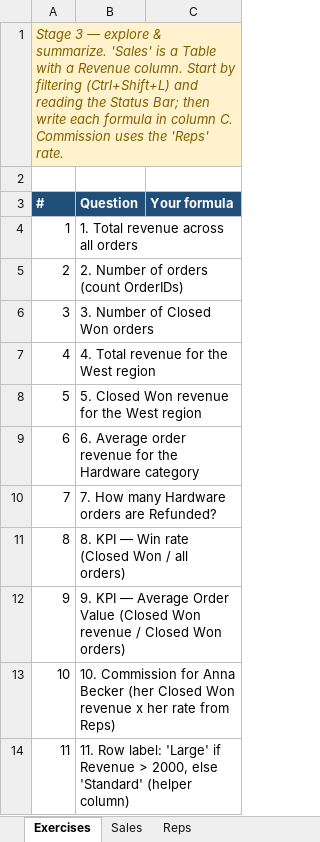
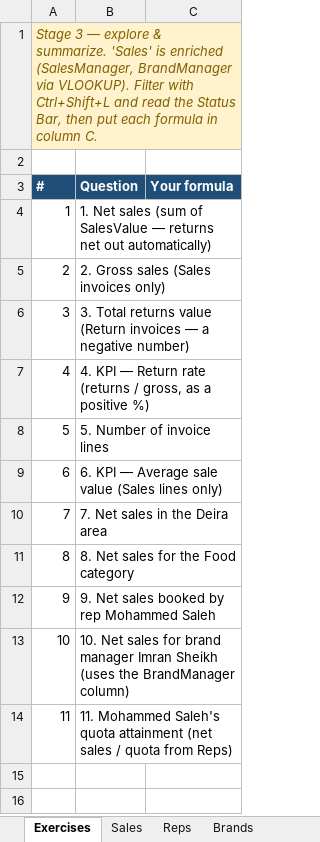
Before and after one commit to scripts-and-tables/Excel-101, an Excel workbook: docs/files/working/module-3.xlsx, sheet Exercises, drawn as a sheet; values as stored, in another font and other column widths than the file's, no borders; the diff names each change by its address in the sheet, - before the commit and + after, or states it on an @@ line.

```diff
--- a/docs/files/working/module-3.xlsx (sheet Exercises)
+++ b/docs/files/working/module-3.xlsx (sheet Exercises)
+sheet tab: Brands
-A1 (#): …'Sales' is a Table with a Revenue column. Start by filtering (Ctrl+Shift+L) and reading the Status Bar; then write each formula in column C. Commission uses the 'Reps' rate.
+A1 (#): …'Sales' is enriched (SalesManager, BrandManager via VLOOKUP). Filter with Ctrl+Shift+L and read the Status Bar, then put each formula in column C.
-B4 (Question): 1. Total revenue across all orders
+B4 (Question): 1. Net sales (sum of SalesValue — returns net out automatically)
-B5 (Question): 2. Number of orders (count OrderIDs)
+B5 (Question): 2. Gross sales (Sales invoices only)
-B6 (Question): 3. Number of Closed Won orders
+B6 (Question): 3. Total returns value (Return invoices — a negative number)
-B7 (Question): 4. Total revenue for the West region
+B7 (Question): 4. KPI — Return rate (returns / gross, as a positive %)
-B8 (Question): 5. Closed Won revenue for the West region
+B8 (Question): 5. Number of invoice lines
-B9 (Question): 6. Average order revenue for the Hardware category
+B9 (Question): 6. KPI — Average sale value (Sales lines only)
-B10 (Question): 7. How many Hardware orders are Refunded?
+B10 (Question): 7. Net sales in the Deira area
-B11 (Question): 8. KPI — Win rate (Closed Won / all orders)
+B11 (Question): 8. Net sales for the Food category
-B12 (Question): 9. KPI — Average Order Value (Closed Won revenue / Closed Won orders)
+B12 (Question): 9. Net sales booked by rep Mohammed Saleh
-B13 (Question): 10. Commission for Anna Becker (her Closed Won revenue x her rate from Reps)
+B13 (Question): 10. Net sales for brand manager Imran Sheikh (uses the BrandManager column)
-B14 (Question): 11. Row label: 'Large' if Revenue > 2000, else 'Standard' (helper column)
+B14 (Question): 11. Mohammed Saleh's quota attainment (net sales / quota from Reps)
```
Also changed, not shown: sheet Sales, sheet Reps, docs/files/solutions/capstone.xlsx, docs/files/solutions/module-4.xlsx, 30 other files.
